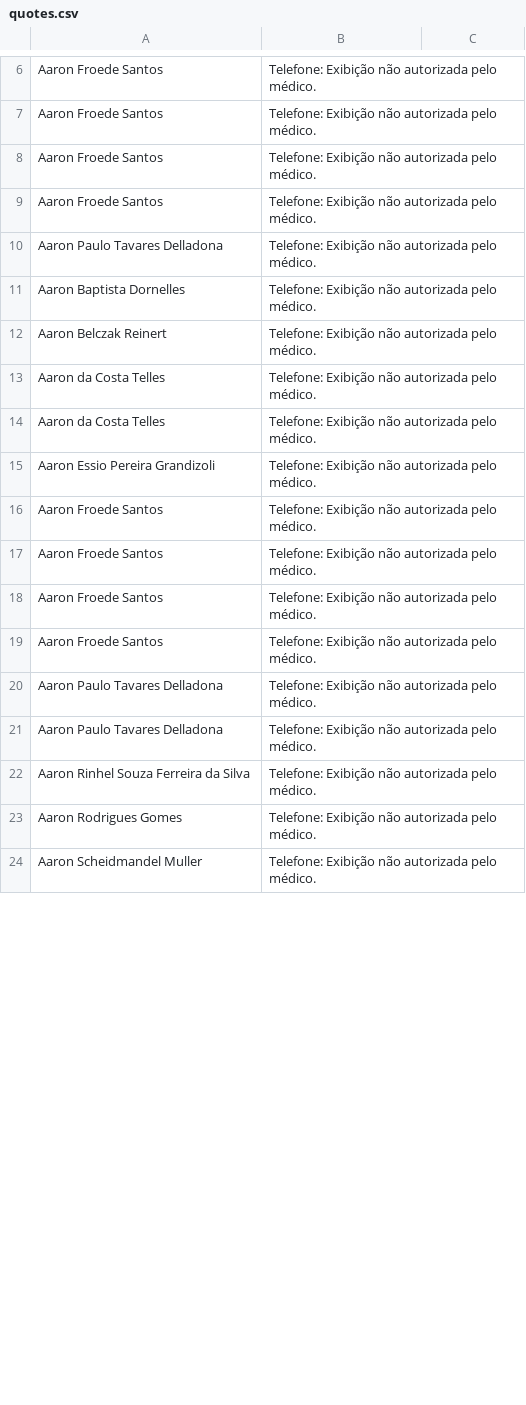
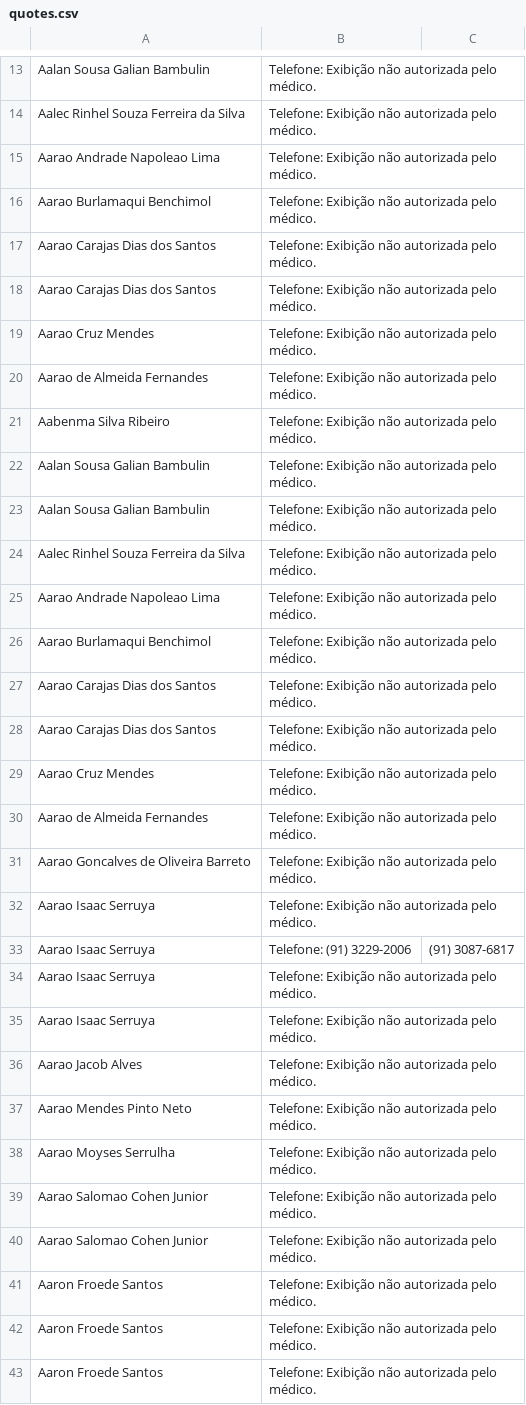
Before and after one commit to tecnodiniz/python-webscraping-1, a CSV file: quotes.csv, drawn as a sheet; only a part is shown, gaps mark what is left out; the shorter side is filled out with more unchanged rows; addresses are those after the commit; the diff covers the shown part only; the diff names each change by its address in the sheet, - before the commit and + after, or states it on an @@ line.

```diff
--- a/quotes.csv
+++ b/quotes.csv
+row 13: Aalan Sousa Galian Bambulin | Telefone: Exibição não autorizada pelo médico.
+row 14: Aalec Rinhel Souza Ferreira da Silva | Telefone: Exibição não autorizada pelo médico.
+row 15: Aarao Andrade Napoleao Lima | Telefone: Exibição não autorizada pelo médico.
+row 16: Aarao Burlamaqui Benchimol | Telefone: Exibição não autorizada pelo médico.
-A17:A18: Aaron Froede Santos
+A17:A18: Aarao Carajas Dias dos Santos
-A19: Aaron Froede Santos
+A19: Aarao Cruz Mendes
-A20: Aaron Froede Santos
+A20: Aarao de Almeida Fernandes
+row 21: Aabenma Silva Ribeiro | Telefone: Exibição não autorizada pelo médico.
+row 22: Aalan Sousa Galian Bambulin | Telefone: Exibição não autorizada pelo médico.
+row 23: Aalan Sousa Galian Bambulin | Telefone: Exibição não autorizada pelo médico.
-A24: Aaron Paulo Tavares Delladona
+A24: Aalec Rinhel Souza Ferreira da Silva
-A25: Aaron Baptista Dornelles
+A25: Aarao Andrade Napoleao Lima
-A26: Aaron Belczak Reinert
+A26: Aarao Burlamaqui Benchimol
-A27: Aaron da Costa Telles
+A27: Aarao Carajas Dias dos Santos
+row 28: Aarao Carajas Dias dos Santos | Telefone: Exibição não autorizada pelo médico.
-A29: Aaron da Costa Telles
+A29: Aarao Cruz Mendes
+row 30: Aarao de Almeida Fernandes | Telefone: Exibição não autorizada pelo médico.
-A31: Aaron Essio Pereira Grandizoli
+A31: Aarao Goncalves de Oliveira Barreto
+row 32: Aarao Isaac Serruya | Telefone: Exibição não autorizada pelo médico.
+row 33: Aarao Isaac Serruya | Telefone: (91) 3229-2006 | (91) 3087-6817
+row 34: Aarao Isaac Serruya | Telefone: Exibição não autorizada pelo médico.
+row 35: Aarao Isaac Serruya | Telefone: Exibição não autorizada pelo médico.
+row 36: Aarao Jacob Alves | Telefone: Exibição não autorizada pelo médico.
-A37: Aaron Froede Santos
+A37: Aarao Mendes Pinto Neto
+row 38: Aarao Moyses Serrulha | Telefone: Exibição não autorizada pelo médico.
+row 39: Aarao Salomao Cohen Junior | Telefone: Exibição não autorizada pelo médico.
+row 40: Aarao Salomao Cohen Junior | Telefone: Exibição não autorizada pelo médico.
```
Also changed, not shown: 9 added rows, 6 removed rows and 5 edited cells elsewhere in this file, 2 other files.
